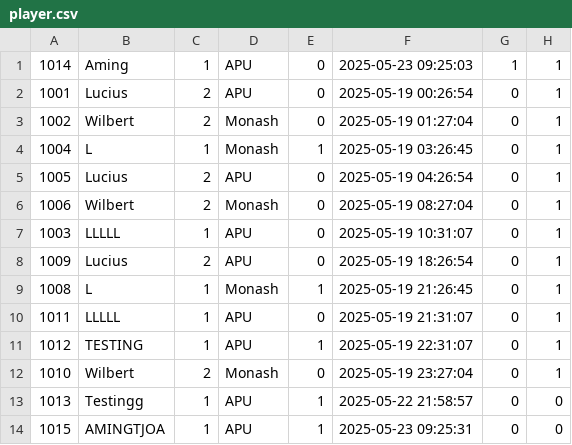
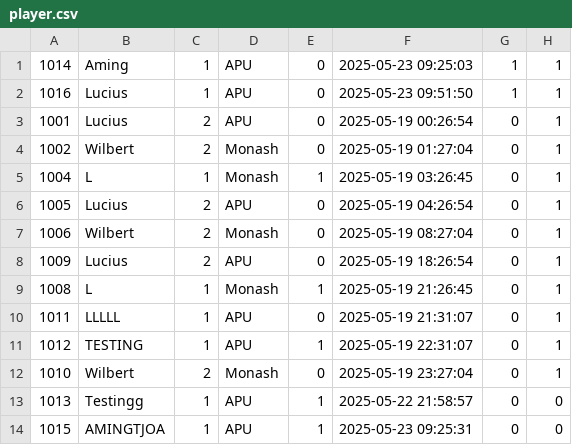
Before and after one commit to luciuswilbert/dataStructurePart2, a CSV file: player.csv, drawn as a sheet; removed rows and columns are numbered as before the commit, all else as after; the diff names each change by its address in the sheet, - before the commit and + after, or states it on an @@ line.

```diff
--- a/player.csv
+++ b/player.csv
+row 2: 1016 | Lucius | 1 | APU | 0 | 2025-05-23 09:51:50 | 1 | 1
-row 7: 1003 | LLLLL | 1 | APU | 0 | 2025-05-19 10:31:07 | 0 | 1
```
Also changed, not shown: 3 other files.
